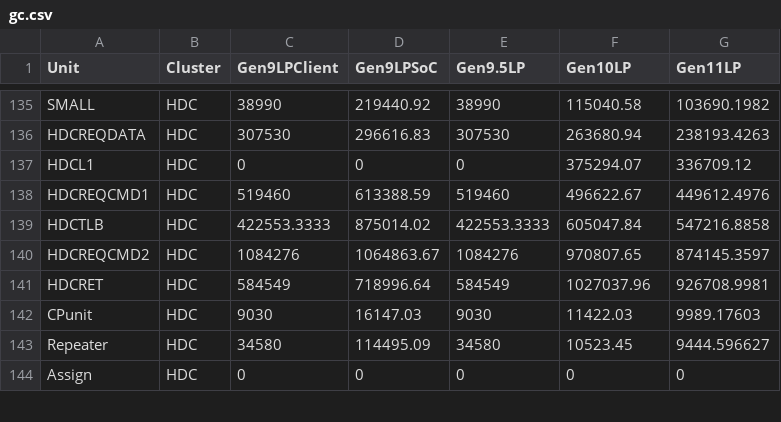
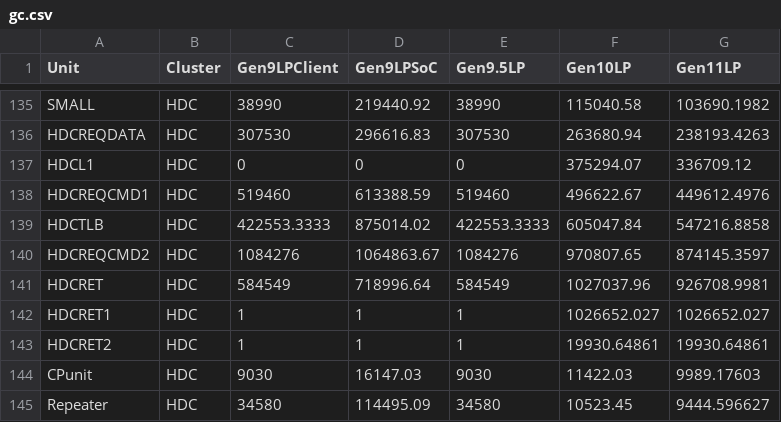
Before and after one commit to tushgarg20/Alps-ci-cd, a CSV file: Inputs/gc.csv, drawn as a sheet; only a part is shown, gaps mark what is left out; the shorter side is filled out with more unchanged rows.

Commit message:
Updated the HDCRET1 & HDCRET2 GC for GEN10 in gc.csv

```diff
--- a/Inputs/gc.csv
+++ b/Inputs/gc.csv
@@ -141,2 +141,4 @@ HDCREQCMD2,HDC,1084276,1064863.67,1084276,970807.65,874145.3597
 HDCRET,HDC,584549,718996.64,584549,1027037.96,926708.9981
+HDCRET1,HDC,1,1,1,1026652.027,1026652.027
+HDCRET2,HDC,1,1,1,19930.64861,19930.64861
 CPunit,HDC,9030,16147.03,9030,11422.03,9989.17603
```
